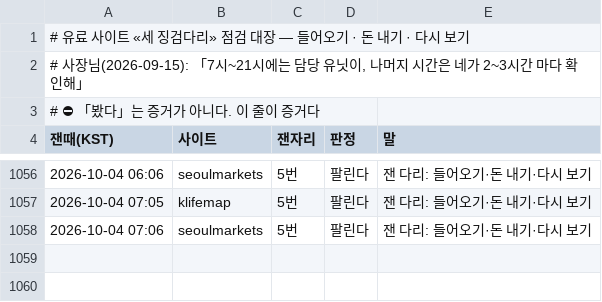
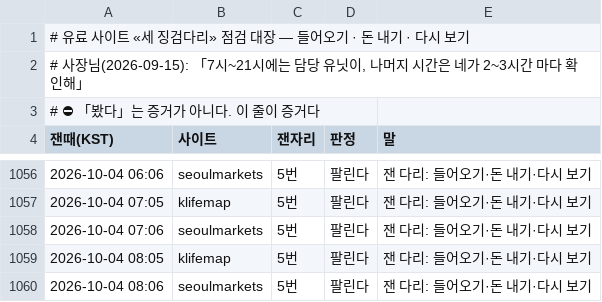
Before and after one commit to parkintaek2-gif/parkintaek2-gif.github.io, a TSV file: docs/손님길점검.tsv, drawn as a sheet; only a part is shown, gaps mark what is left out; the diff names each change by its address in the sheet, - before the commit and + after, or states it on an @@ line.

```diff
--- a/docs/손님길점검.tsv
+++ b/docs/손님길점검.tsv
+row 1059: 2026-10-04 08:05 | klifemap | 5번 | 팔린다 | 잰 다리: 들어오기·돈 내기·다시 보기
+row 1060: 2026-10-04 08:06 | seoulmarkets | 5번 | 팔린다 | 잰 다리: 들어오기·돈 내기·다시 보기
```
Also changed, not shown: docs/매시소통.tsv, 7 other files.
